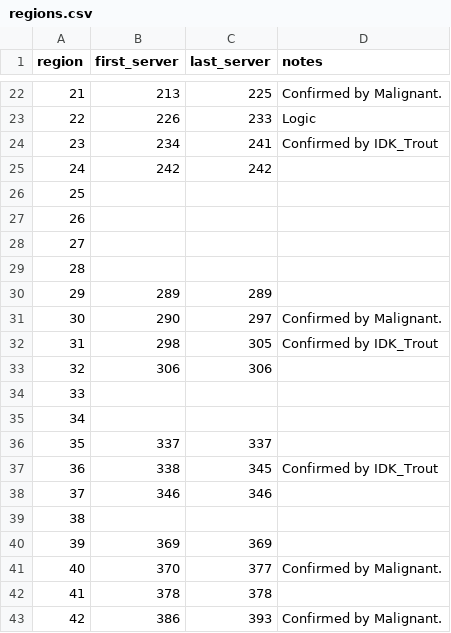
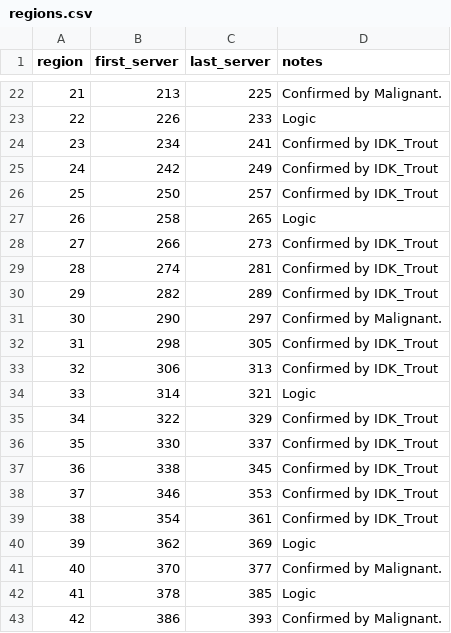
Before and after one commit to IDKTrout/eden-rankings, a CSV file: src/data/regions.csv, drawn as a sheet; only a part is shown, gaps mark what is left out; the diff covers the shown part only.

```diff
--- a/src/data/regions.csv
+++ b/src/data/regions.csv
@@ -24,20 +24,20 @@ region,first_server,last_server,notes
 23,234,241,Confirmed by IDK_Trout
-24,242,242,
-25,,,
-26,,,
-27,,,
-28,,,
-29,289,289,
+24,242,249,Confirmed by IDK_Trout
+25,250,257,Confirmed by IDK_Trout
+26,258,265,Logic
+27,266,273,Confirmed by IDK_Trout
+28,274,281,Confirmed by IDK_Trout
+29,282,289,Confirmed by IDK_Trout
 30,290,297,Confirmed by Malignant.
 31,298,305,Confirmed by IDK_Trout
-32,306,306,
-33,,,
-34,,,
-35,337,337,
+32,306,313,Confirmed by IDK_Trout
+33,314,321,Logic
+34,322,329,Confirmed by IDK_Trout
+35,330,337,Confirmed by IDK_Trout
 36,338,345,Confirmed by IDK_Trout
-37,346,346,
-38,,,
-39,369,369,
+37,346,353,Confirmed by IDK_Trout
+38,354,361,Confirmed by IDK_Trout
+39,362,369,Logic
 40,370,377,Confirmed by Malignant.
-41,378,378,
+41,378,385,Logic
 42,386,393,Confirmed by Malignant.
```
Also changed, not shown: 6 added rows, 1 removed row and 2 edited cells elsewhere in this file.
